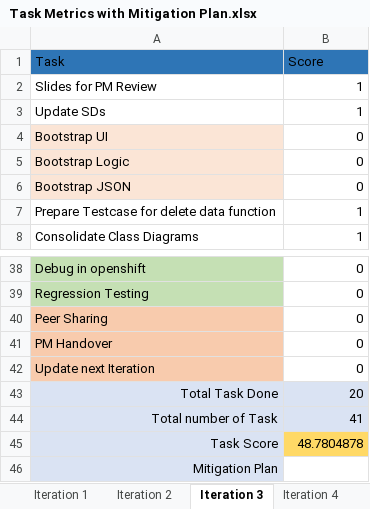
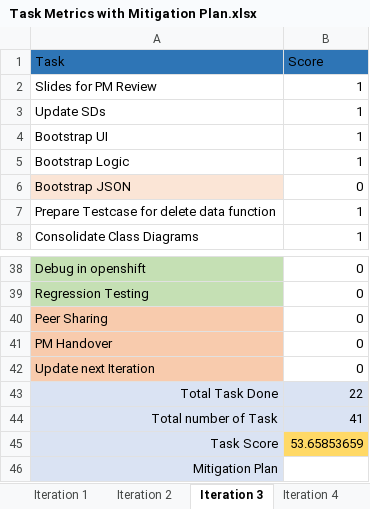
Before and after one commit to jerots/SMUAnalytics, an Excel workbook: metrics/Task Metrics with Mitigation Plan.xlsx, sheet Iteration 3, drawn as a sheet; only a part is shown, gaps mark what is left out; values as stored, in another font and other column widths than the file's, no borders; the diff names each change by its address in the sheet, - before the commit and + after, or states it on an @@ line.

Commit message:
Update Task metrics value

```diff
--- a/metrics/Task Metrics with Mitigation Plan.xlsx (sheet Iteration 3)
+++ b/metrics/Task Metrics with Mitigation Plan.xlsx (sheet Iteration 3)
-A4:A5 fill: #FBE5D6
+A4:A5 fill: none
-B4:B5 (Score): 0
+B4:B5 (Score): 1
-B43 (Score): 20
+B43 (Score): 22
-B45 (Score): 48.7804878
+B45 (Score): 53.65853659
```
